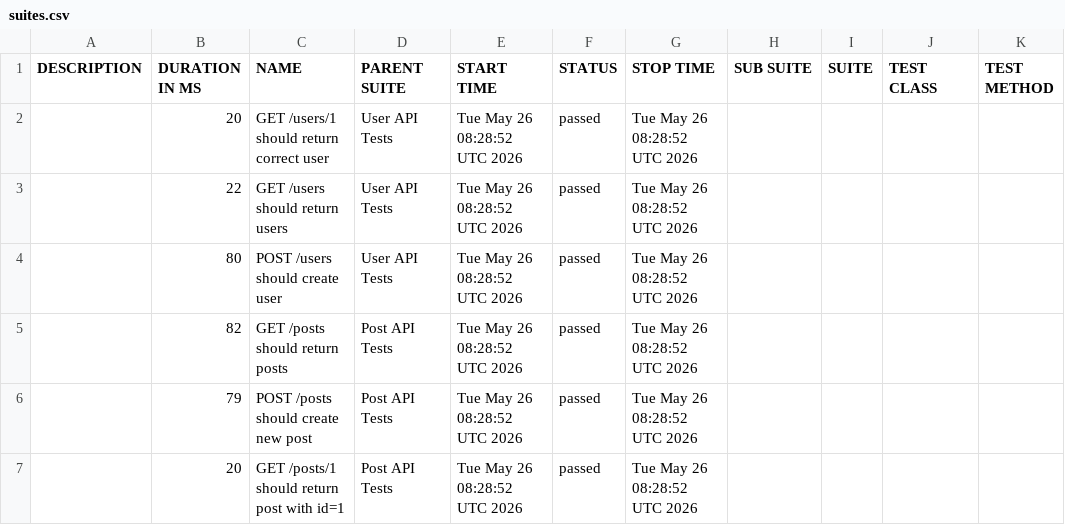
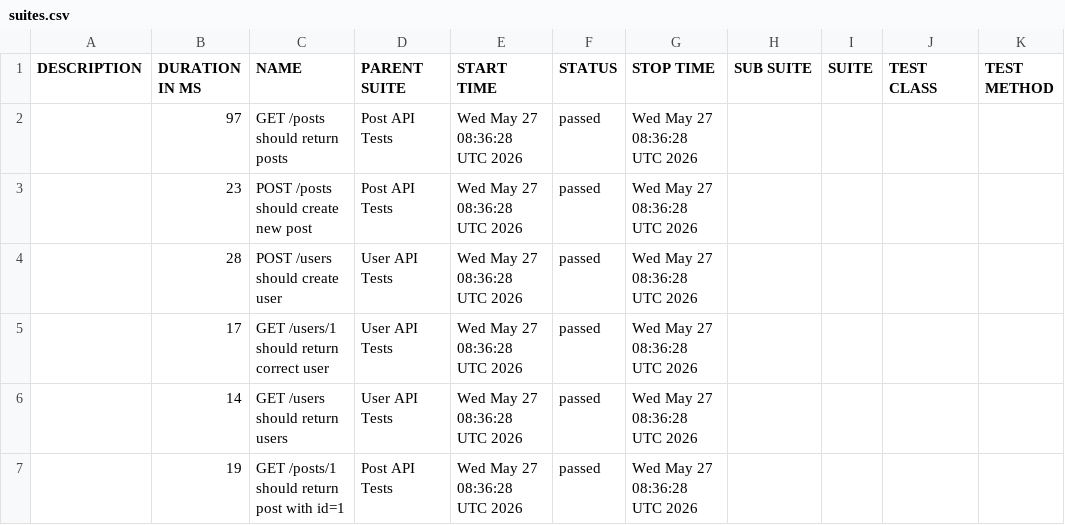
Before and after one commit to AnhAutomationTester/API_Automation_Mocha, a CSV file: data/suites.csv, drawn as a sheet.

```diff
--- a/data/suites.csv
+++ b/data/suites.csv
@@ -1,7 +1,7 @@
 "DESCRIPTION","DURATION IN MS","NAME","PARENT SUITE","START TIME","STATUS","STOP TIME","SUB SUITE","SUITE","TEST CLASS","TEST METHOD"
-"","20","GET /users/1 should return correct user","User API Tests","Tue May 26 08:28:52 UTC 2026","passed","Tue May 26 08:28:52 UTC 2026","","","",""
-"","22","GET /users should return users","User API Tests","Tue May 26 08:28:52 UTC 2026","passed","Tue May 26 08:28:52 UTC 2026","","","",""
-"","80","POST /users should create user","User API Tests","Tue May 26 08:28:52 UTC 2026","passed","Tue May 26 08:28:52 UTC 2026","","","",""
-"","82","GET /posts should return posts","Post API Tests","Tue May 26 08:28:52 UTC 2026","passed","Tue May 26 08:28:52 UTC 2026","","","",""
-"","79","POST /posts should create new post","Post API Tests","Tue May 26 08:28:52 UTC 2026","passed","Tue May 26 08:28:52 UTC 2026","","","",""
-"","20","GET /posts/1 should return post with id=1","Post API Tests","Tue May 26 08:28:52 UTC 2026","passed","Tue May 26 08:28:52 UTC 2026","","","",""
+"","97","GET /posts should return posts","Post API Tests","Wed May 27 08:36:28 UTC 2026","passed","Wed May 27 08:36:28 UTC 2026","","","",""
+"","23","POST /posts should create new post","Post API Tests","Wed May 27 08:36:28 UTC 2026","passed","Wed May 27 08:36:28 UTC 2026","","","",""
+"","28","POST /users should create user","User API Tests","Wed May 27 08:36:28 UTC 2026","passed","Wed May 27 08:36:28 UTC 2026","","","",""
+"","17","GET /users/1 should return correct user","User API Tests","Wed May 27 08:36:28 UTC 2026","passed","Wed May 27 08:36:28 UTC 2026","","","",""
+"","14","GET /users should return users","User API Tests","Wed May 27 08:36:28 UTC 2026","passed","Wed May 27 08:36:28 UTC 2026","","","",""
+"","19","GET /posts/1 should return post with id=1","Post API Tests","Wed May 27 08:36:28 UTC 2026","passed","Wed May 27 08:36:28 UTC 2026","","","",""
```
Also changed, not shown: 50 other files.
